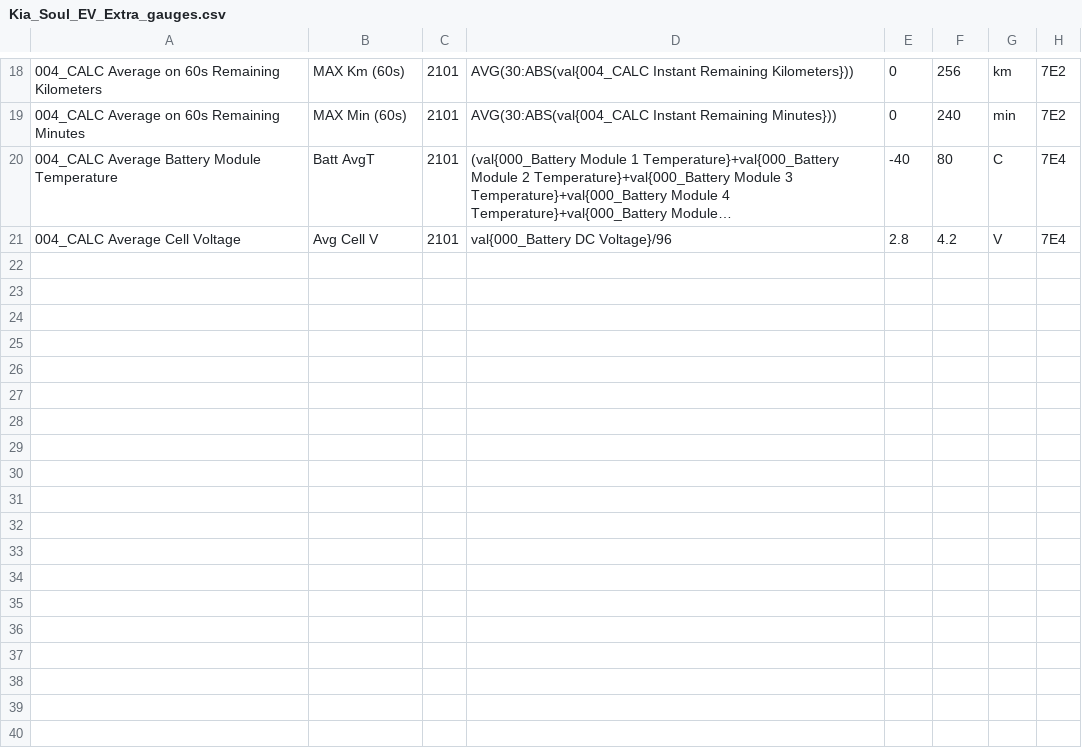
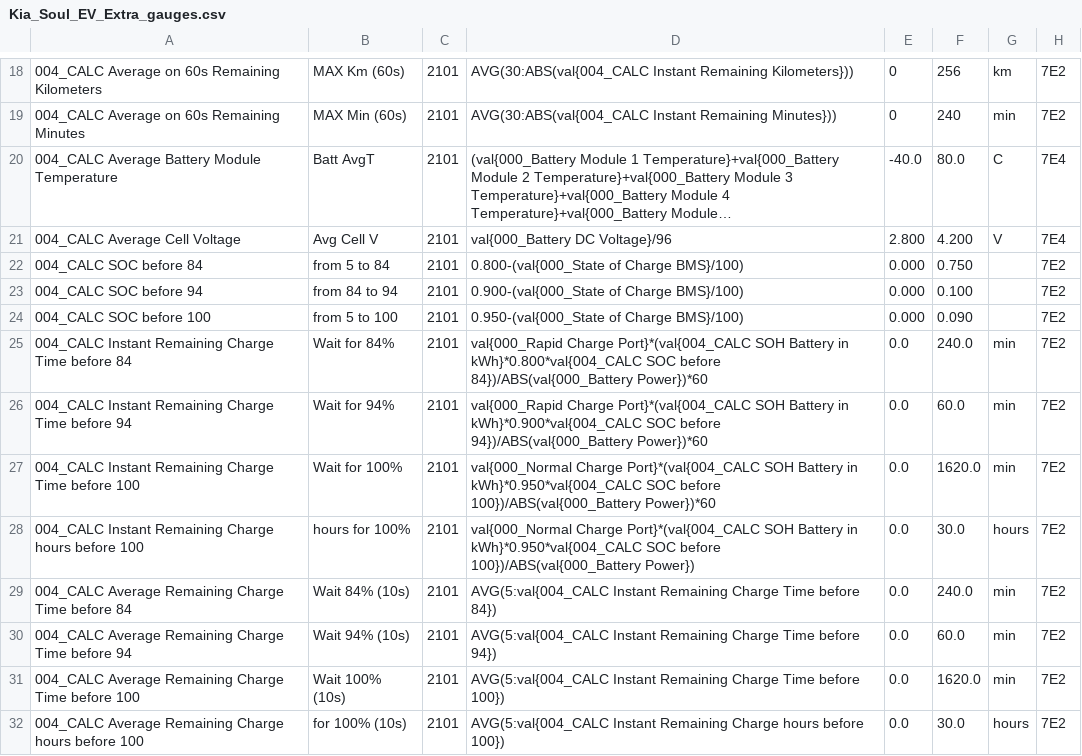
Before and after one commit to JejuSoul/OBD-PIDs-for-HKMC-EVs, a CSV file: Soul EV/extendedpids/Kia_Soul_EV_Extra_gauges.csv, drawn as a sheet; only a part is shown, gaps mark what is left out; long unchanged cells end in …; the diff names each change by its address in the sheet, - before the commit and + after, or states it on an @@ line.

Commit message:
Slight modifications to align all values to version 12 of the zip file by SoulEV2016

```diff
--- a/Soul EV/extendedpids/Kia_Soul_EV_Extra_gauges.csv
+++ b/Soul EV/extendedpids/Kia_Soul_EV_Extra_gauges.csv
-E20: -40
+E20: -40.0
-F20: 80
+F20: 80.0
-E21: 2.8
+E21: 2.800
-F21: 4.2
+F21: 4.200
+row 22: 004_CALC SOC before 84 | from 5 to 84 | 2101 | 0.800-(val{000_State of Charge BMS}/100) | 0.000 | 0.750 |  | 7E2
+row 23: 004_CALC SOC before 94 | from 84 to 94 | 2101 | 0.900-(val{000_State of Charge BMS}/100) | 0.000 | 0.100 |  | 7E2
+row 24: 004_CALC SOC before 100 | from 5 to 100 | 2101 | 0.950-(val{000_State of Charge BMS}/100) | 0.000 | 0.090 |  | 7E2
+row 25: 004_CALC Instant Remaining Charge Time before 84 | Wait for 84% | 2101 | val{000_Rapid Charge Port}*(val{004_CALC SOH Battery in kWh}*0.800*val{004_CALC SOC before 84})/ABS(val{000_Battery Power})*60 | 0.0 | 240.0 | min | 7E2
+row 26: 004_CALC Instant Remaining Charge Time before 94 | Wait for 94% | 2101 | val{000_Rapid Charge Port}*(val{004_CALC SOH Battery in kWh}*0.900*val{004_CALC SOC before 94})/ABS(val{000_Battery Power})*60 | 0.0 | 60.0 | min | 7E2
+row 27: 004_CALC Instant Remaining Charge Time before 100 | Wait for 100% | 2101 | val{000_Normal Charge Port}*(val{004_CALC SOH Battery in kWh}*0.950*val{004_CALC SOC before 100})/ABS(val{000_Battery Power})*60 | 0.0 | 1620.0 | min | 7E2
+row 28: 004_CALC Instant Remaining Charge hours before 100 | hours for 100% | 2101 | val{000_Normal Charge Port}*(val{004_CALC SOH Battery in kWh}*0.950*val{004_CALC SOC before 100})/ABS(val{000_Battery Power}) | 0.0 | 30.0 | hours | 7E2
+row 29: 004_CALC Average Remaining Charge Time before 84 | Wait 84% (10s) | 2101 | AVG(5:val{004_CALC Instant Remaining Charge Time before 84}) | 0.0 | 240.0 | min | 7E2
+row 30: 004_CALC Average Remaining Charge Time before 94 | Wait 94% (10s) | 2101 | AVG(5:val{004_CALC Instant Remaining Charge Time before 94}) | 0.0 | 60.0 | min | 7E2
+row 31: 004_CALC Average Remaining Charge Time before 100 | Wait 100% (10s) | 2101 | AVG(5:val{004_CALC Instant Remaining Charge Time before 100}) | 0.0 | 1620.0 | min | 7E2
+row 32: 004_CALC Average Remaining Charge hours before 100 | for 100% (10s) | 2101 | AVG(5:val{004_CALC Instant Remaining Charge hours before 100}) | 0.0 | 30.0 | hours | 7E2
```
Also changed, not shown: Soul EV/extendedpids/Kia_Soul_EV_BMS_data.csv, Soul EV/extendedpids/Kia_Soul_EV_OBC2015_data.csv, 3 other files.
